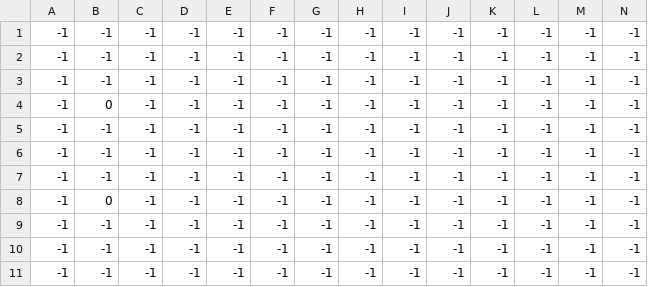
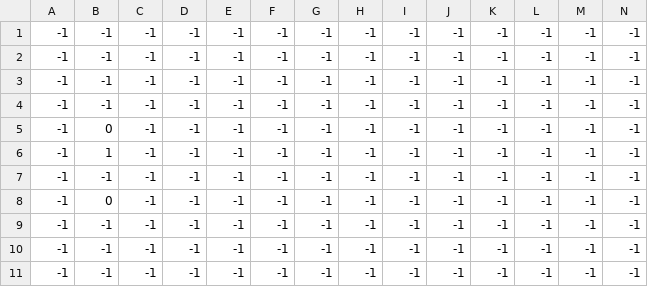
Before and after one commit to Phaerya/MBA_dev_py, a CSV file: levels/0/level_0_player.csv, drawn as a sheet; only a part is shown; removed rows and columns are numbered as before the commit, all else as after; rows hold the shown columns only; the diff names each change by its address in the sheet, - before the commit and + after, or states it on an @@ line.

```diff
--- a/levels/0/level_0_player.csv
+++ b/levels/0/level_0_player.csv
-row 3: -1 | -1 | -1 | -1 | -1 | -1 | -1 | -1 | -1 | -1 | -1 | -1 | -1 | -1
@@ row 4 moved to row 5: -1 @@
+row 6: -1 | 1 | -1 | -1 | -1 | -1 | -1 | -1 | -1 | -1 | -1 | -1 | -1 | -1
```
Also changed, not shown: levels/0/level_0_key.csv, levels/0/level_0_terrain.csv, 5 other files.
